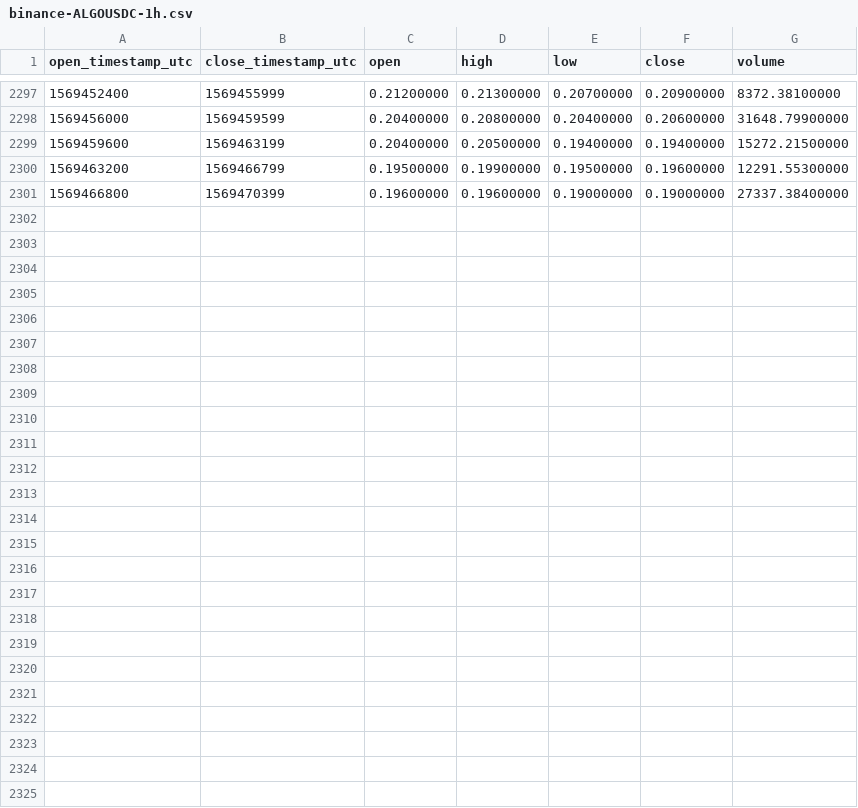
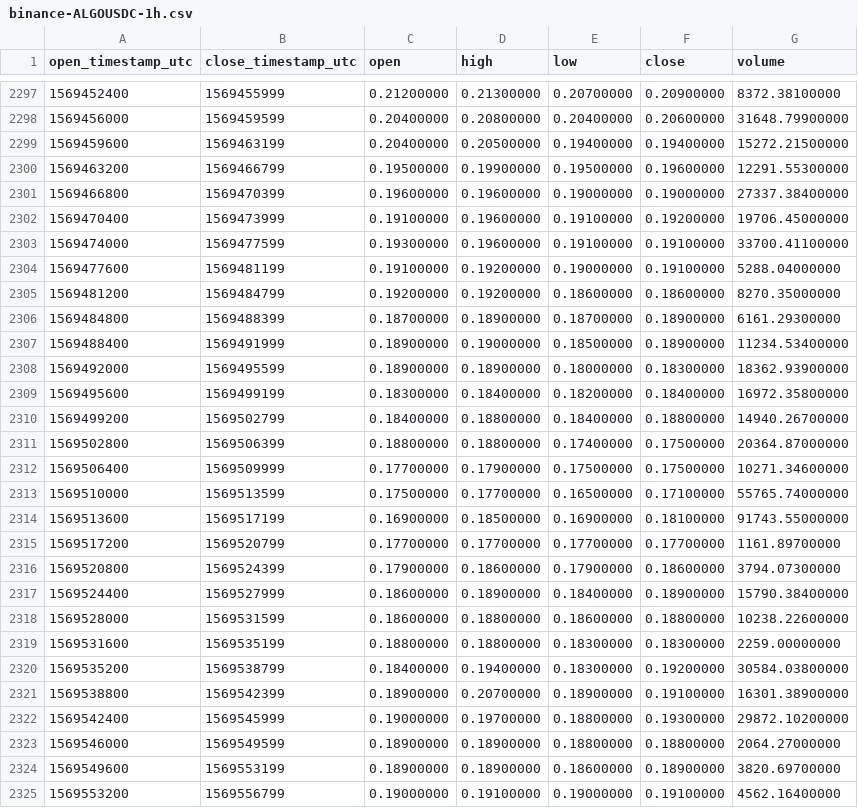
Before and after one commit to cryptobigbro/binance-ALGOUSDC, a CSV file: binance-ALGOUSDC-1h.csv, drawn as a sheet; only a part is shown, gaps mark what is left out; the diff names each change by its address in the sheet, - before the commit and + after, or states it on an @@ line.

Commit message:
Update OHLCV data.

```diff
--- a/binance-ALGOUSDC-1h.csv
+++ b/binance-ALGOUSDC-1h.csv
+row 2302: 1569470400 | 1569473999 | 0.19100000 | 0.19600000 | 0.19100000 | 0.19200000 | 19706.45000000
+row 2303: 1569474000 | 1569477599 | 0.19300000 | 0.19600000 | 0.19100000 | 0.19100000 | 33700.41100000
+row 2304: 1569477600 | 1569481199 | 0.19100000 | 0.19200000 | 0.19000000 | 0.19100000 | 5288.04000000
+row 2305: 1569481200 | 1569484799 | 0.19200000 | 0.19200000 | 0.18600000 | 0.18600000 | 8270.35000000
+row 2306: 1569484800 | 1569488399 | 0.18700000 | 0.18900000 | 0.18700000 | 0.18900000 | 6161.29300000
+row 2307: 1569488400 | 1569491999 | 0.18900000 | 0.19000000 | 0.18500000 | 0.18900000 | 11234.53400000
+row 2308: 1569492000 | 1569495599 | 0.18900000 | 0.18900000 | 0.18000000 | 0.18300000 | 18362.93900000
+row 2309: 1569495600 | 1569499199 | 0.18300000 | 0.18400000 | 0.18200000 | 0.18400000 | 16972.35800000
+row 2310: 1569499200 | 1569502799 | 0.18400000 | 0.18800000 | 0.18400000 | 0.18800000 | 14940.26700000
+row 2311: 1569502800 | 1569506399 | 0.18800000 | 0.18800000 | 0.17400000 | 0.17500000 | 20364.87000000
+row 2312: 1569506400 | 1569509999 | 0.17700000 | 0.17900000 | 0.17500000 | 0.17500000 | 10271.34600000
+row 2313: 1569510000 | 1569513599 | 0.17500000 | 0.17700000 | 0.16500000 | 0.17100000 | 55765.74000000
+row 2314: 1569513600 | 1569517199 | 0.16900000 | 0.18500000 | 0.16900000 | 0.18100000 | 91743.55000000
+row 2315: 1569517200 | 1569520799 | 0.17700000 | 0.17700000 | 0.17700000 | 0.17700000 | 1161.89700000
+row 2316: 1569520800 | 1569524399 | 0.17900000 | 0.18600000 | 0.17900000 | 0.18600000 | 3794.07300000
+row 2317: 1569524400 | 1569527999 | 0.18600000 | 0.18900000 | 0.18400000 | 0.18900000 | 15790.38400000
+row 2318: 1569528000 | 1569531599 | 0.18600000 | 0.18800000 | 0.18600000 | 0.18800000 | 10238.22600000
+row 2319: 1569531600 | 1569535199 | 0.18800000 | 0.18800000 | 0.18300000 | 0.18300000 | 2259.00000000
+row 2320: 1569535200 | 1569538799 | 0.18400000 | 0.19400000 | 0.18300000 | 0.19200000 | 30584.03800000
+row 2321: 1569538800 | 1569542399 | 0.18900000 | 0.20700000 | 0.18900000 | 0.19100000 | 16301.38900000
+row 2322: 1569542400 | 1569545999 | 0.19000000 | 0.19700000 | 0.18800000 | 0.19300000 | 29872.10200000
+row 2323: 1569546000 | 1569549599 | 0.18900000 | 0.18900000 | 0.18800000 | 0.18800000 | 2064.27000000
+row 2324: 1569549600 | 1569553199 | 0.18900000 | 0.18900000 | 0.18600000 | 0.18900000 | 3820.69700000
+row 2325: 1569553200 | 1569556799 | 0.19000000 | 0.19100000 | 0.19000000 | 0.19100000 | 4562.16400000
```
Also changed, not shown: binance-ALGOUSDC-1d.csv.
